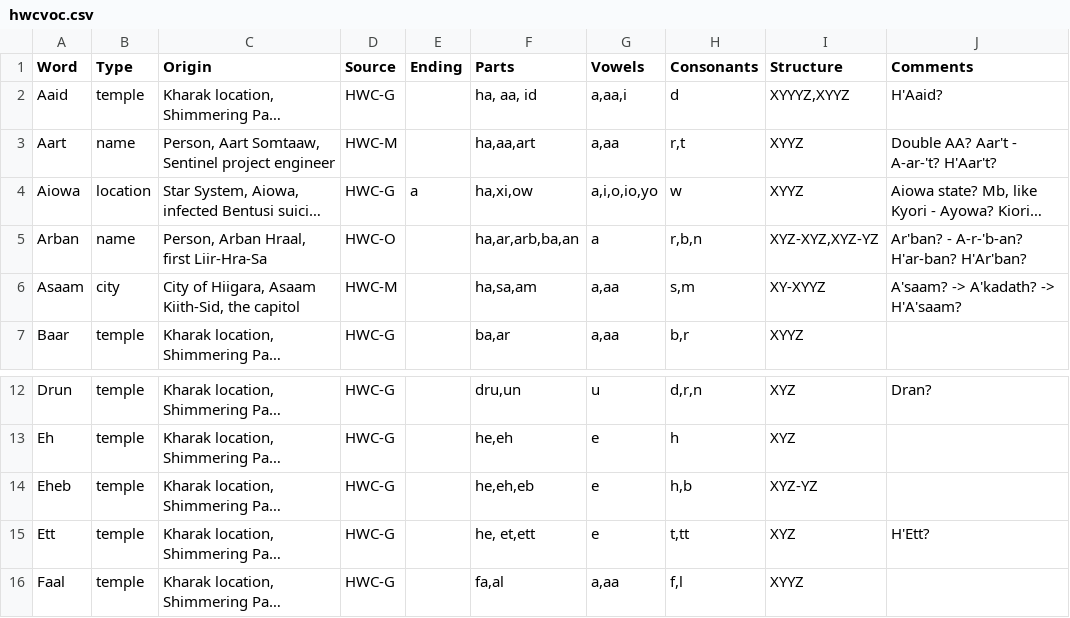
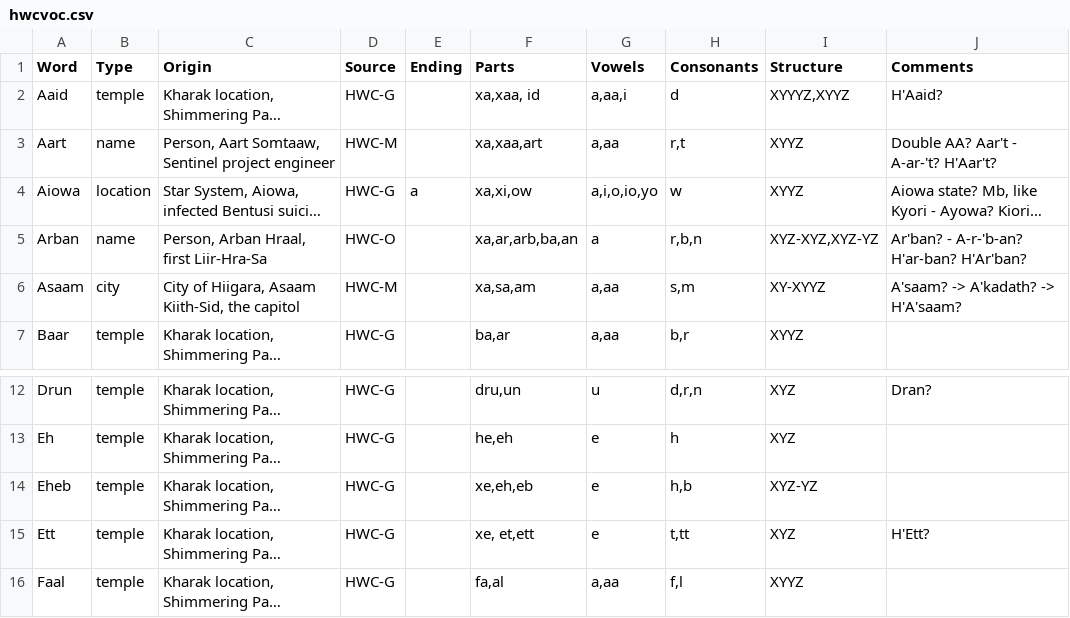
Before and after one commit to DmitryPrigodich/HW-Vocabulary-Analyzer, a CSV file: Data/hwcvoc.csv, drawn as a sheet; only a part is shown, gaps mark what is left out; long unchanged cells end in …; the diff names each change by its address in the sheet, - before the commit and + after, or states it on an @@ line.

```diff
--- a/Data/hwcvoc.csv
+++ b/Data/hwcvoc.csv
-F2 (Parts): ha, aa, id
+F2 (Parts): xa,xaa, id
-F3 (Parts): ha,aa,art
+F3 (Parts): xa,xaa,art
-F4 (Parts): ha,xi,ow
+F4 (Parts): xa,xi,ow
-F5 (Parts): ha,ar,arb,ba,an
+F5 (Parts): xa,ar,arb,ba,an
-F6 (Parts): ha,sa,am
+F6 (Parts): xa,sa,am
-F14 (Parts): he,eh,eb
+F14 (Parts): xe,eh,eb
-F15 (Parts): he, et,ett
+F15 (Parts): xe, et,ett
```
Also changed, not shown: Data/hw1voc.csv, 15 other files.
